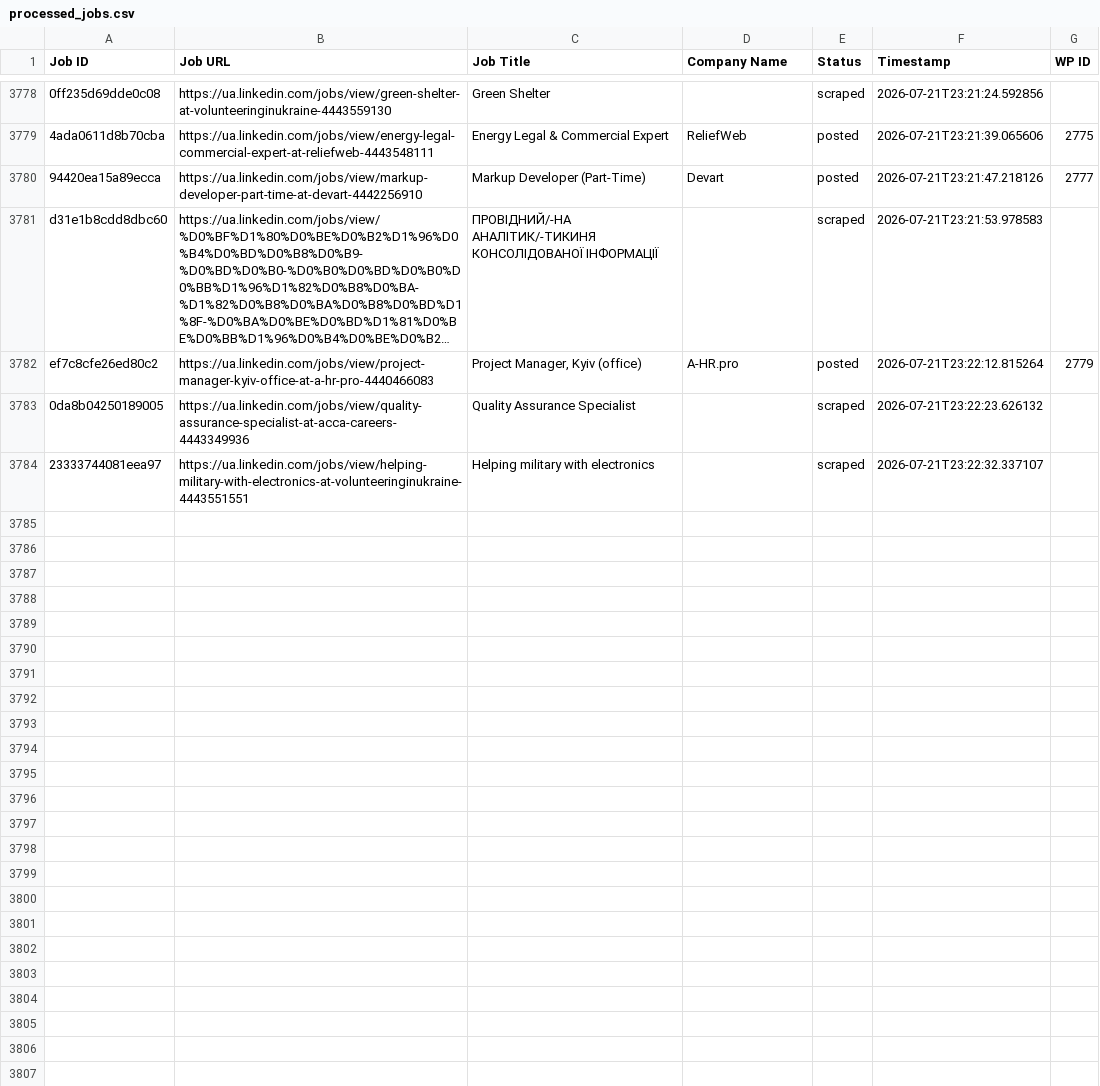
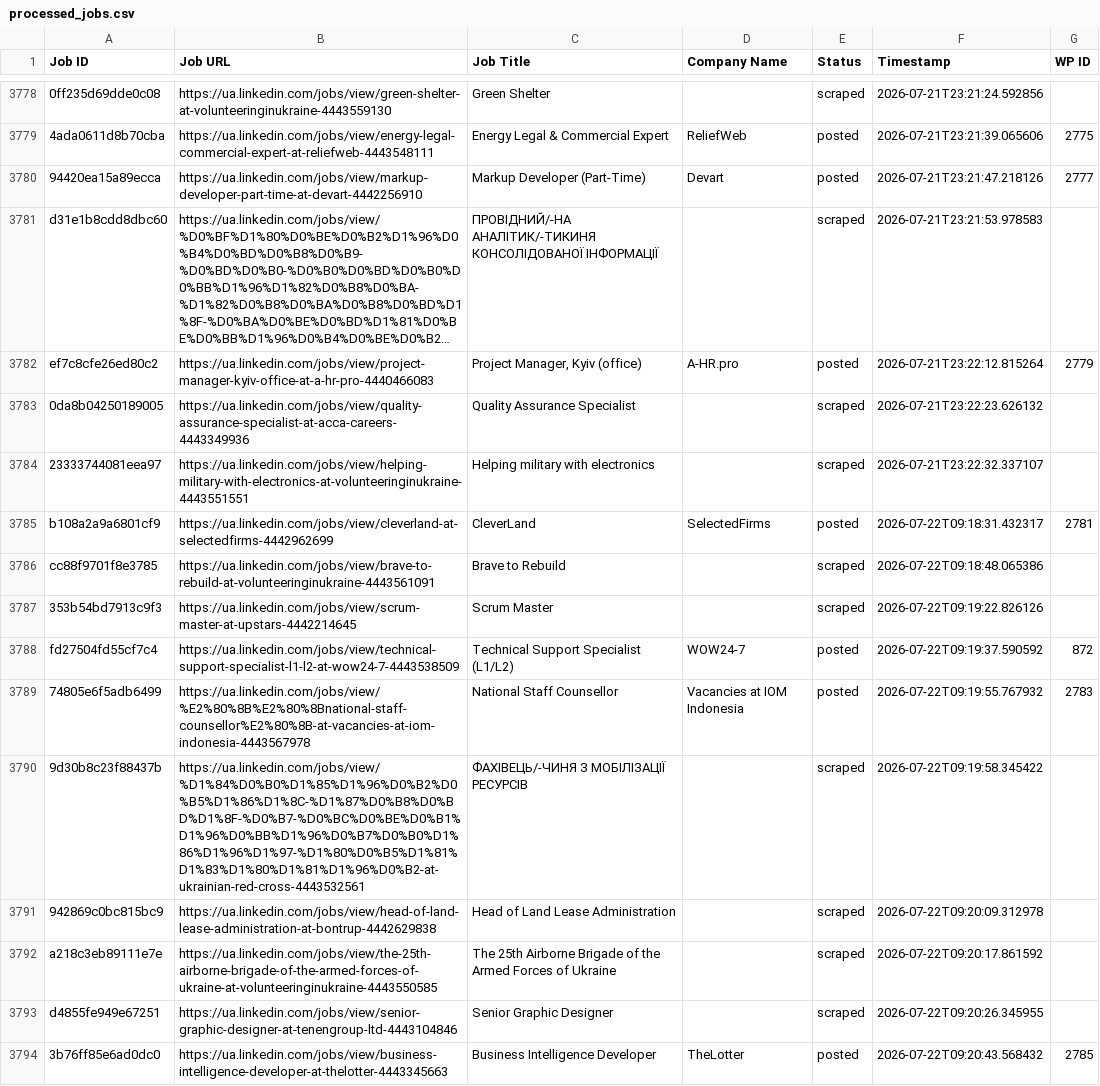
Before and after one commit to innovationinc2000/ua, a CSV file: processed_jobs.csv, drawn as a sheet; only a part is shown, gaps mark what is left out; long unchanged cells end in …; the diff names each change by its address in the sheet, - before the commit and + after, or states it on an @@ line.

```diff
--- a/processed_jobs.csv
+++ b/processed_jobs.csv
+row 3785: b108a2a9a6801cf9 | https://ua.linkedin.com/jobs/view/cleverland-at-selectedfirms-4442962699 | CleverLand | SelectedFirms | posted | 2026-07-22T09:18:31.432317 | 2781
+row 3786: cc88f9701f8e3785 | https://ua.linkedin.com/jobs/view/brave-to-rebuild-at-volunteeringinukraine-4443561091 | Brave to Rebuild |  | scraped | 2026-07-22T09:18:48.065386
+row 3787: 353b54bd7913c9f3 | https://ua.linkedin.com/jobs/view/scrum-master-at-upstars-4442214645 | Scrum Master |  | scraped | 2026-07-22T09:19:22.826126
+row 3788: fd27504fd55cf7c4 | https://ua.linkedin.com/jobs/view/technical-support-specialist-l1-l2-at-wow24-7-4443538509 | Technical Support Specialist (L1/L2) | WOW24-7 | posted | 2026-07-22T09:19:37.590592 | 872
+row 3789: 74805e6f5adb6499 | https://ua.linkedin.com/jobs/view/%E2%80%8B%E2%80%8Bnational-staff-counsellor%E2%80%8B-at-vacancies-at-iom-indonesia-4443567978 | National Staff Counsellor | Vacancies at IOM Indonesia | posted | 2026-07-22T09:19:55.767932 | 2783
+row 3790: 9d30b8c23f88437b | https://ua.linkedin.com/jobs/view/%D1%84%D0%B0%D1%85%D1%96%D0%B2%D0%B5%D1%86%D1%8C-%D1%87%D0%B8%D0%BD%D1%8F-%D0%B7-%D0%BC%D0%BE%D0%B1%D1%96%D0%BB%D1%96%D0%B7%D0%B0%D1%86%D1%96%D1%97-%D1%80%D0%B5%D1%81%D1%83%D1%80%D1%81%D1%96%D0%B2-at-ukrainian-red-cross-4443532561 | ФАХІВЕЦЬ/-ЧИНЯ З МОБІЛІЗАЦІЇ РЕСУРСІВ |  | scraped | 2026-07-22T09:19:58.345422
+row 3791: 942869c0bc815bc9 | https://ua.linkedin.com/jobs/view/head-of-land-lease-administration-at-bontrup-4442629838 | Head of Land Lease Administration |  | scraped | 2026-07-22T09:20:09.312978
+row 3792: a218c3eb89111e7e | https://ua.linkedin.com/jobs/view/the-25th-airborne-brigade-of-the-armed-forces-of-ukraine-at-volunteeringinukraine-4443550585 | The 25th Airborne Brigade of the Armed Forces of Ukraine |  | scraped | 2026-07-22T09:20:17.861592
+row 3793: d4855fe949e67251 | https://ua.linkedin.com/jobs/view/senior-graphic-designer-at-tenengroup-ltd-4443104846 | Senior Graphic Designer |  | scraped | 2026-07-22T09:20:26.345955
+row 3794: 3b76ff85e6ad0dc0 | https://ua.linkedin.com/jobs/view/business-intelligence-developer-at-thelotter-4443345663 | Business Intelligence Developer | TheLotter | posted | 2026-07-22T09:20:43.568432 | 2785
```
